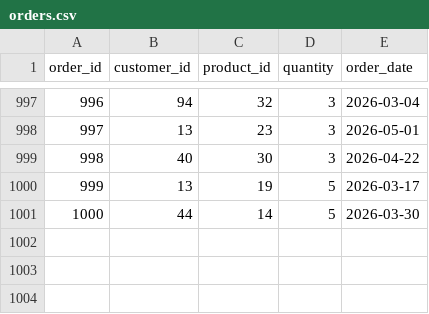
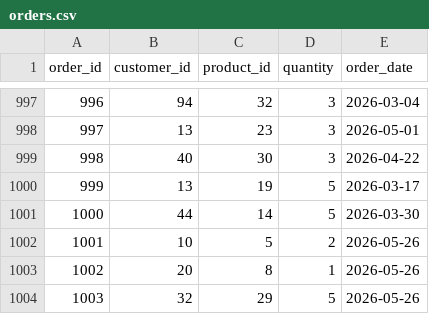
Before and after one commit to chanithi/ecommerce-batch-pipeline, a CSV file: data/raw/orders.csv, drawn as a sheet; only a part is shown, gaps mark what is left out.

```diff
--- a/data/raw/orders.csv
+++ b/data/raw/orders.csv
@@ -1001 +1001,4 @@ order_id,customer_id,product_id,quantity,order_date
 1000,44,14,5,2026-03-30
+1001,10,5,2,2026-05-26
+1002,20,8,1,2026-05-26
+1003,32,29,5,2026-05-26
```
Also changed, not shown: 4 other files.
